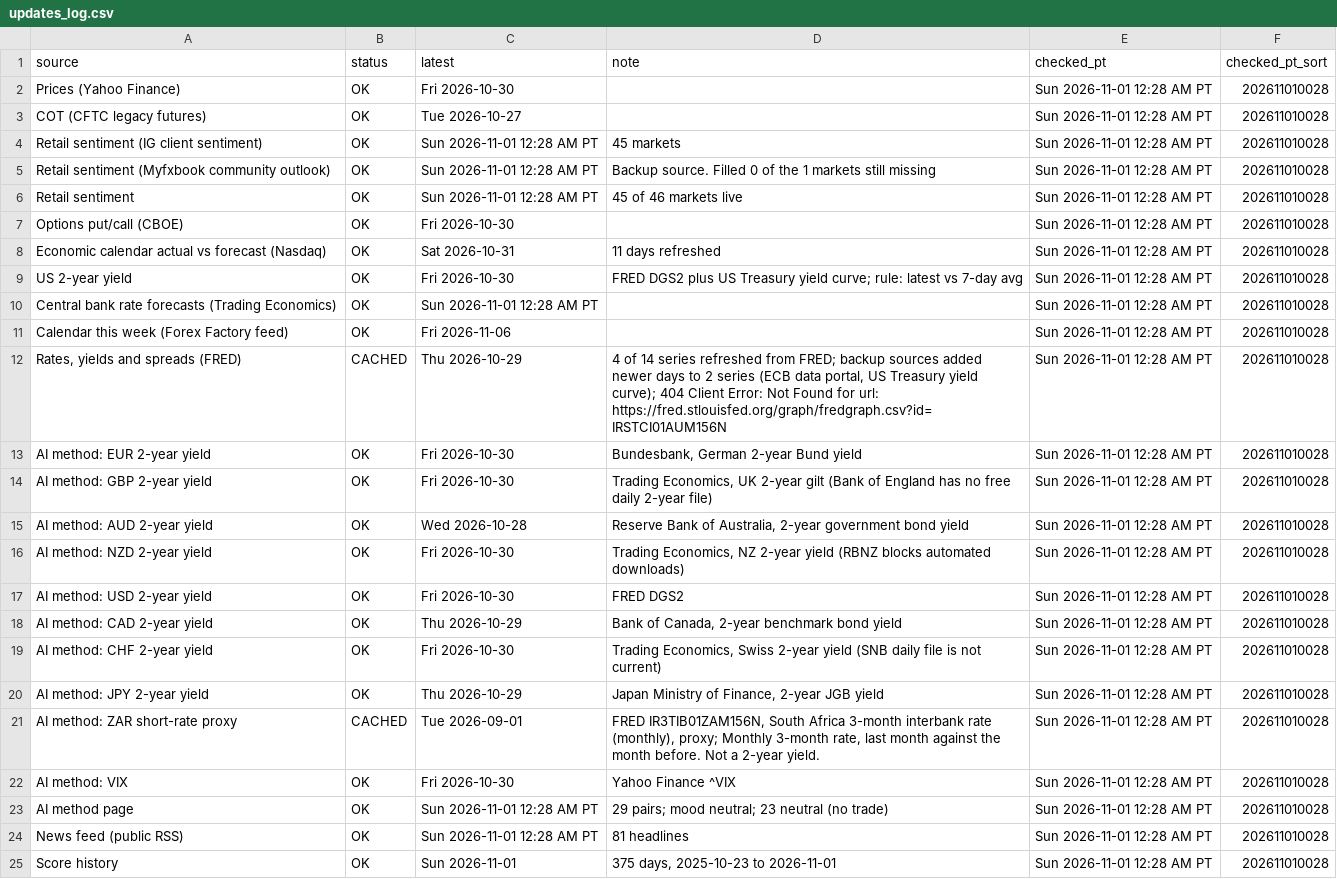
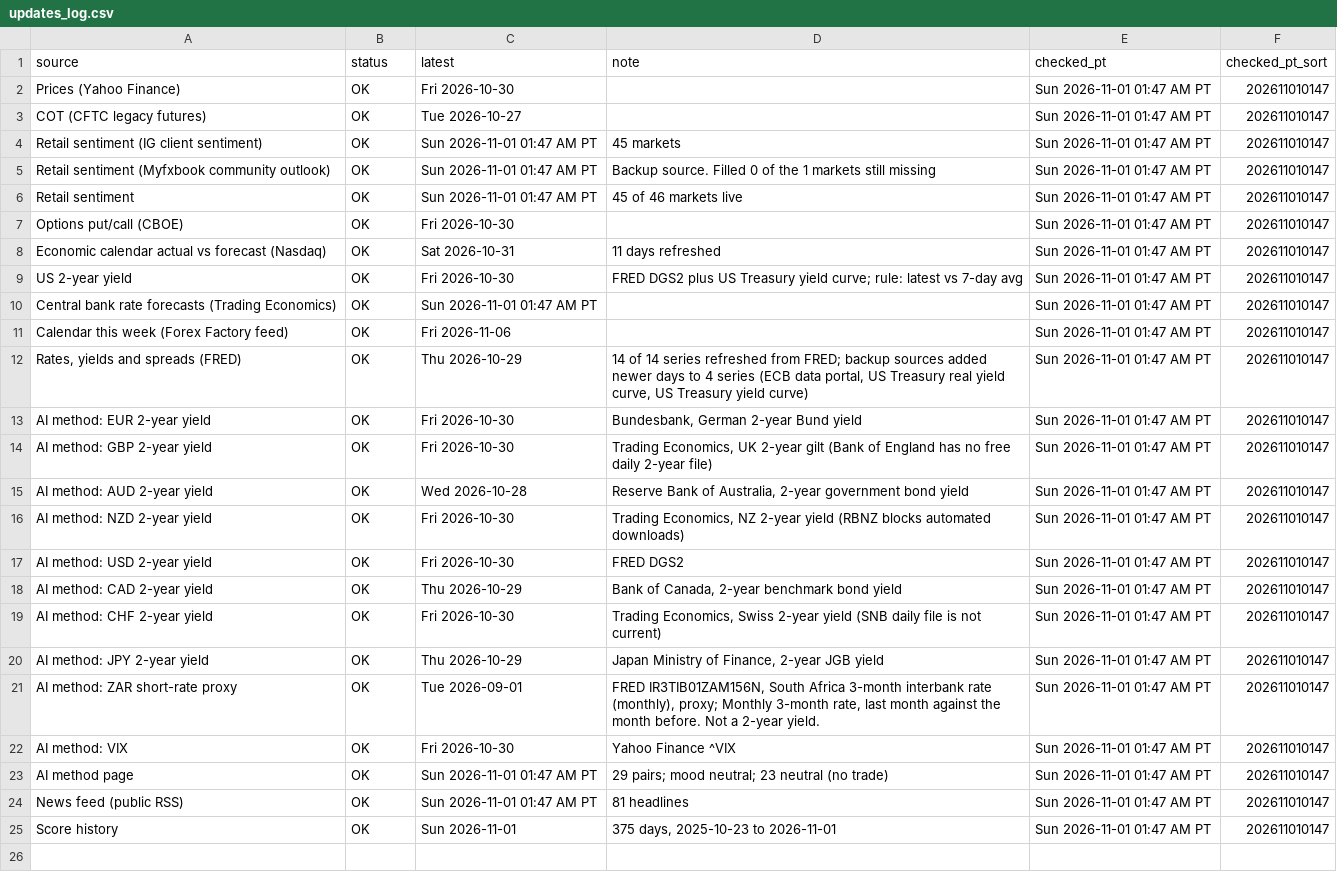
Before and after one commit to PatelNicknp/nicks-edge-dashboard, a CSV file: output/updates_log.csv, drawn as a sheet; the diff names each change by its address in the sheet, - before the commit and + after, or states it on an @@ line.

Commit message:
Update data 2026-11-01T09:49Z

```diff
--- a/output/updates_log.csv
+++ b/output/updates_log.csv
-E2:E25 (checked_pt): Sun 2026-11-01 12:28 AM PT
+E2:E25 (checked_pt): Sun 2026-11-01 01:47 AM PT
-F2:F25 (checked_pt_sort): 202611010028
+F2:F25 (checked_pt_sort): 202611010147
-C4:C6 (latest): Sun 2026-11-01 12:28 AM PT
+C4:C6 (latest): Sun 2026-11-01 01:47 AM PT
-C10 (latest): Sun 2026-11-01 12:28 AM PT
+C10 (latest): Sun 2026-11-01 01:47 AM PT
-B12 (status): CACHED
+B12 (status): OK
-D12 (note): 4 of 14 series refreshed from FRED; backup sources added newer days to 2 series (ECB data portal, US Treasury yield curve); 404 Client Error: Not Found for url: https://fred.stlouisfed.org/graph/fredgraph.csv?id=IRSTCI01AUM156N
+D12 (note): 14 of 14 series refreshed from FRED; backup sources added newer days to 4 series (ECB data portal, US Treasury real yield curve, US Treasury yield curve)
-B21 (status): CACHED
+B21 (status): OK
-C23:C24 (latest): Sun 2026-11-01 12:28 AM PT
+C23:C24 (latest): Sun 2026-11-01 01:47 AM PT
```
Also changed, not shown: cache/news.csv, output/ai_method_sources.csv, 18 other files.
